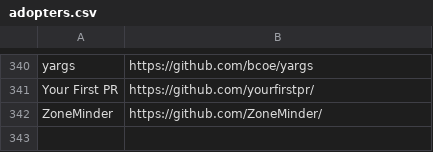
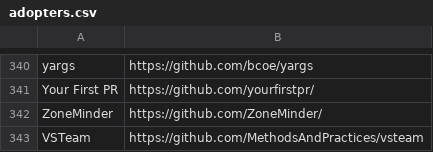
Before and after one commit to EthicalSource/contributor_covenant, a CSV file: static/adopters.csv, drawn as a sheet; only a part is shown, gaps mark what is left out; the diff names each change by its address in the sheet, - before the commit and + after, or states it on an @@ line.

Commit message:
Added vsteam module project to the adopters list

```diff
--- a/static/adopters.csv
+++ b/static/adopters.csv
+row 343: VSTeam | https://github.com/MethodsAndPractices/vsteam
```
